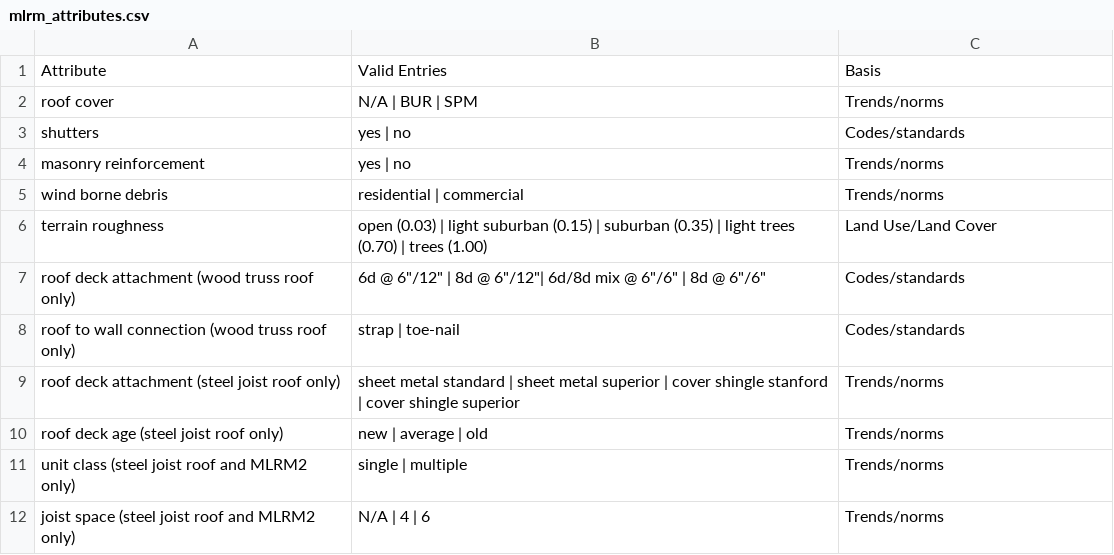
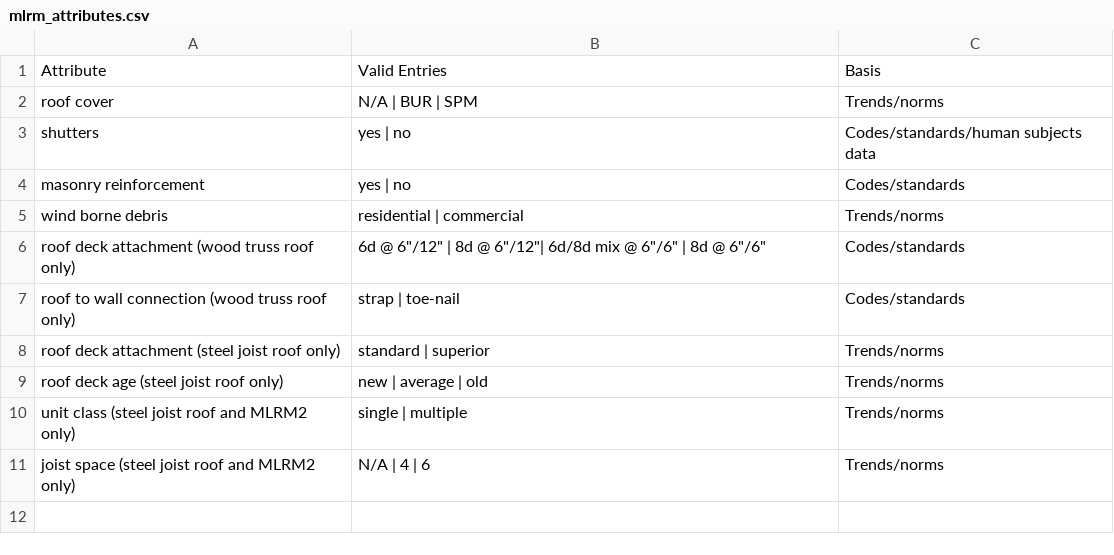
Before and after one commit to NHERI-SimCenter/SimCenterDocumentation, a CSV file: docs/common/testbeds/atlantic_city/data/mlrm_attributes.csv, drawn as a sheet.

```diff
--- a/docs/common/testbeds/atlantic_city/data/mlrm_attributes.csv
+++ b/docs/common/testbeds/atlantic_city/data/mlrm_attributes.csv
@@ -2,9 +2,8 @@ Attribute,Valid Entries,Basis
 roof cover,N/A | BUR | SPM,Trends/norms
-shutters,yes | no,Codes/standards
-masonry reinforcement,yes | no,Trends/norms
+shutters,yes | no,Codes/standards/human subjects data
+masonry reinforcement,yes | no,Codes/standards
 wind borne debris,residential | commercial,Trends/norms
-terrain roughness,open (0.03) | light suburban (0.15) | suburban (0.35) | light trees (0.70) | trees (1.00),Land Use/Land Cover
 roof deck attachment (wood truss roof only),"6d @ 6""/12"" | 8d @ 6""/12""| 6d/8d mix @ 6""/6"" | 8d @ 6""/6""",Codes/standards
 roof to wall connection (wood truss roof only),strap | toe-nail,Codes/standards
-roof deck attachment (steel joist roof only),sheet metal standard | sheet metal superior | cover shingle stanford | cover shingle superior,Trends/norms
+roof deck attachment (steel joist roof only),standard | superior,Trends/norms
 roof deck age (steel joist roof only),new | average | old,Trends/norms
```
Also changed, not shown: docs/common/testbeds/atlantic_city/data/cecb_attributes.csv, docs/common/testbeds/atlantic_city/data/merb_attributes.csv, 38 other files.
